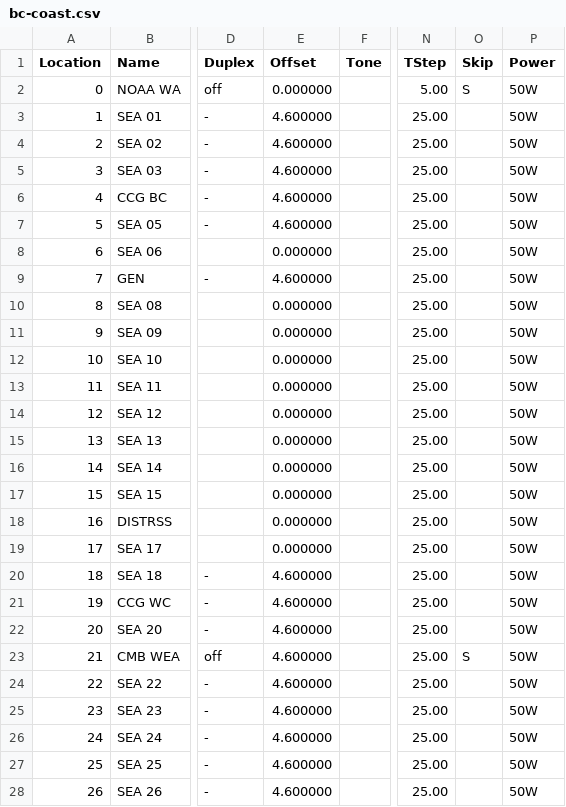
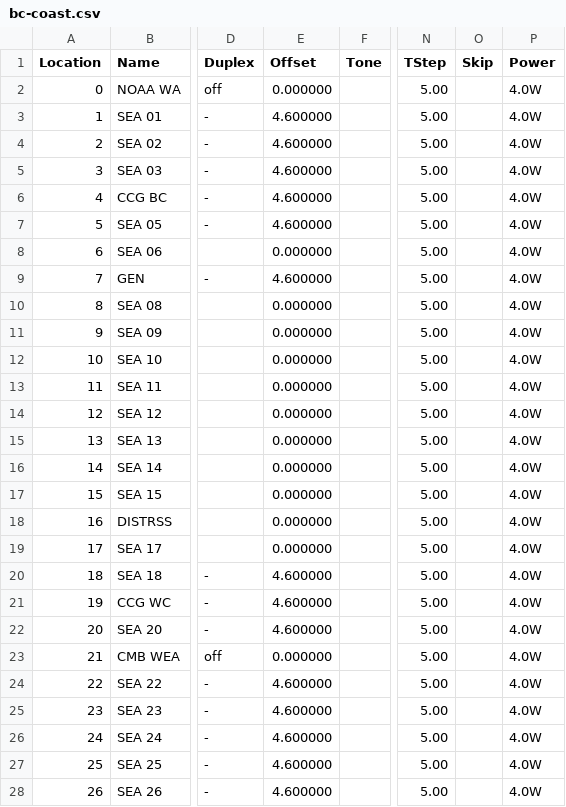
Before and after one commit to kieran/radio, a CSV file: bc-coast.csv, drawn as a sheet; only a part is shown, gaps mark what is left out; the diff covers the shown part only; the diff names each change by its address in the sheet, - before the commit and + after, or states it on an @@ line.

Commit message:
update channel list, add baofeng image

```diff
--- a/bc-coast.csv
+++ b/bc-coast.csv
-O2 (Skip): S
+O2 (Skip): (empty)
-P2:P28 (Power): 50W
+P2:P28 (Power): 4.0W
-N3:N28 (TStep): 25.00
+N3:N28 (TStep): 5.00
-E23 (Offset): 4.600000
+E23 (Offset): 0.000000
-O23 (Skip): S
+O23 (Skip): (empty)
```
Also changed, not shown: 126 edited cells elsewhere in this file, 1 other file.
